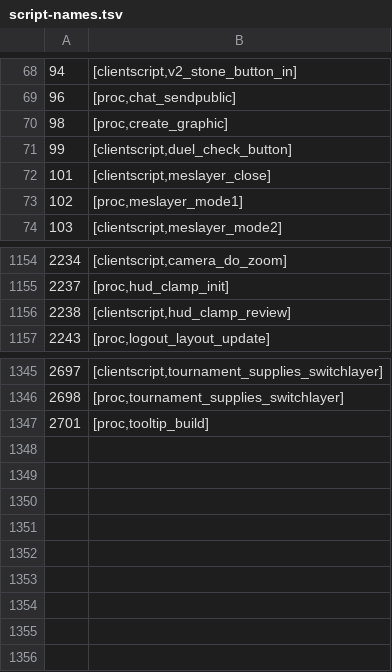
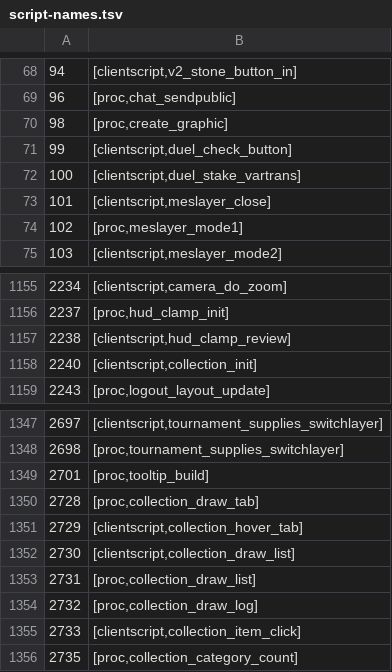
Before and after one commit to RuneStar/cs2, a TSV file: src/main/resources/org/runestar/cs2/bin/script-names.tsv, drawn as a sheet; only a part is shown, gaps mark what is left out; the diff names each change by its address in the sheet, - before the commit and + after, or states it on an @@ line.

Commit message:
Update script names

```diff
--- a/src/main/resources/org/runestar/cs2/bin/script-names.tsv
+++ b/src/main/resources/org/runestar/cs2/bin/script-names.tsv
+row 72: 100 | [clientscript,duel_stake_vartrans]
+row 1158: 2240 | [clientscript,collection_init]
+row 1350: 2728 | [proc,collection_draw_tab]
+row 1351: 2729 | [clientscript,collection_hover_tab]
+row 1352: 2730 | [clientscript,collection_draw_list]
+row 1353: 2731 | [proc,collection_draw_list]
+row 1354: 2732 | [proc,collection_draw_log]
+row 1355: 2733 | [clientscript,collection_item_click]
+row 1356: 2735 | [proc,collection_category_count]
```
